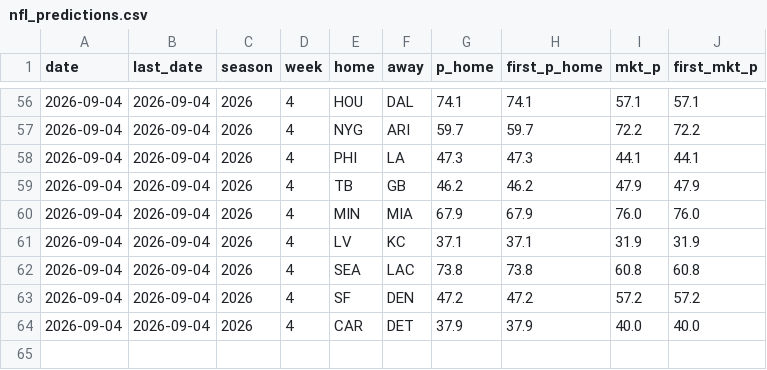
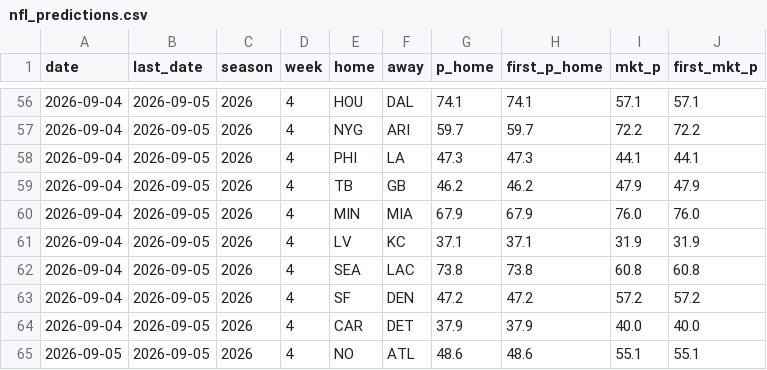
Before and after one commit to CheeseDagg/NFLTool, a CSV file: data/nfl_predictions.csv, drawn as a sheet; only a part is shown, gaps mark what is left out; the diff covers the shown part only.

```diff
--- a/data/nfl_predictions.csv
+++ b/data/nfl_predictions.csv
@@ -56,9 +56,10 @@ date,last_date,season,week,home,away,p_home,first_p_home,mkt_p,first_mkt_p
-2026-09-04,2026-09-04,2026,4,HOU,DAL,74.1,74.1,57.1,57.1
-2026-09-04,2026-09-04,2026,4,NYG,ARI,59.7,59.7,72.2,72.2
-2026-09-04,2026-09-04,2026,4,PHI,LA,47.3,47.3,44.1,44.1
-2026-09-04,2026-09-04,2026,4,TB,GB,46.2,46.2,47.9,47.9
-2026-09-04,2026-09-04,2026,4,MIN,MIA,67.9,67.9,76.0,76.0
-2026-09-04,2026-09-04,2026,4,LV,KC,37.1,37.1,31.9,31.9
-2026-09-04,2026-09-04,2026,4,SEA,LAC,73.8,73.8,60.8,60.8
-2026-09-04,2026-09-04,2026,4,SF,DEN,47.2,47.2,57.2,57.2
-2026-09-04,2026-09-04,2026,4,CAR,DET,37.9,37.9,40.0,40.0
+2026-09-04,2026-09-05,2026,4,HOU,DAL,74.1,74.1,57.1,57.1
+2026-09-04,2026-09-05,2026,4,NYG,ARI,59.7,59.7,72.2,72.2
+2026-09-04,2026-09-05,2026,4,PHI,LA,47.3,47.3,44.1,44.1
+2026-09-04,2026-09-05,2026,4,TB,GB,46.2,46.2,47.9,47.9
+2026-09-04,2026-09-05,2026,4,MIN,MIA,67.9,67.9,76.0,76.0
+2026-09-04,2026-09-05,2026,4,LV,KC,37.1,37.1,31.9,31.9
+2026-09-04,2026-09-05,2026,4,SEA,LAC,73.8,73.8,60.8,60.8
+2026-09-04,2026-09-05,2026,4,SF,DEN,47.2,47.2,57.2,57.2
+2026-09-04,2026-09-05,2026,4,CAR,DET,37.9,37.9,40.0,40.0
+2026-09-05,2026-09-05,2026,4,NO,ATL,48.6,48.6,55.1,55.1
```
Also changed, not shown: 67 edited cells elsewhere in this file, 1 other file.
